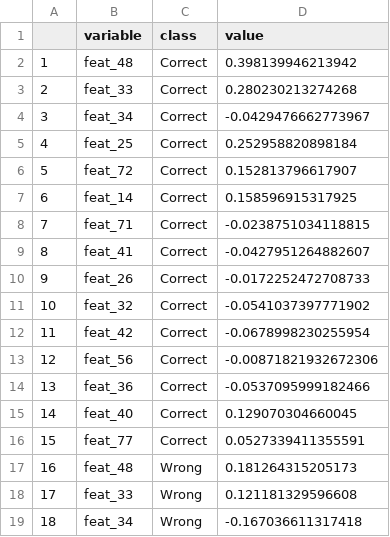
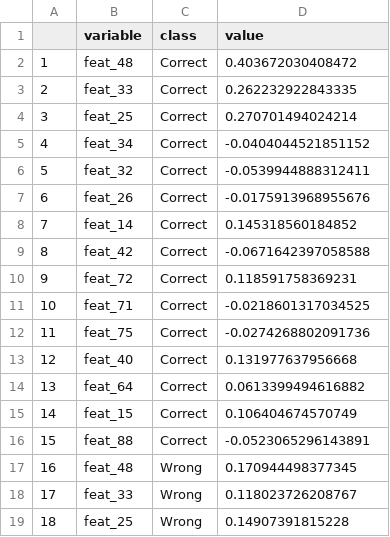
Before and after one commit to sweb/kaggle_otto, a CSV file: observations/class2_diff_features.csv, drawn as a sheet; only a part is shown; the diff covers the shown part only.

```diff
--- a/observations/class2_diff_features.csv
+++ b/observations/class2_diff_features.csv
@@ -1,19 +1,19 @@
 "","variable","class","value"
-"1","feat_48","Correct",0.398139946213942
-"2","feat_33","Correct",0.280230213274268
-"3","feat_34","Correct",-0.0429476662773967
-"4","feat_25","Correct",0.252958820898184
-"5","feat_72","Correct",0.152813796617907
-"6","feat_14","Correct",0.158596915317925
-"7","feat_71","Correct",-0.0238751034118815
-"8","feat_41","Correct",-0.0427951264882607
-"9","feat_26","Correct",-0.0172252472708733
-"10","feat_32","Correct",-0.0541037397771902
-"11","feat_42","Correct",-0.0678998230255954
-"12","feat_56","Correct",-0.00871821932672306
-"13","feat_36","Correct",-0.0537095999182466
-"14","feat_40","Correct",0.129070304660045
-"15","feat_77","Correct",0.0527339411355591
-"16","feat_48","Wrong",0.181264315205173
-"17","feat_33","Wrong",0.121181329596608
-"18","feat_34","Wrong",-0.167036611317418
+"1","feat_48","Correct",0.403672030408472
+"2","feat_33","Correct",0.262232922843335
+"3","feat_25","Correct",0.270701494024214
+"4","feat_34","Correct",-0.0404044521851152
+"5","feat_32","Correct",-0.0539944888312411
+"6","feat_26","Correct",-0.0175913968955676
+"7","feat_14","Correct",0.145318560184852
+"8","feat_42","Correct",-0.0671642397058588
+"9","feat_72","Correct",0.118591758369231
+"10","feat_71","Correct",-0.0218601317034525
+"11","feat_75","Correct",-0.0274268802091736
+"12","feat_40","Correct",0.131977637956668
+"13","feat_64","Correct",0.0613399494616882
+"14","feat_15","Correct",0.106404674570749
+"15","feat_88","Correct",-0.0523065296143891
+"16","feat_48","Wrong",0.170944498377345
+"17","feat_33","Wrong",0.118023726208767
+"18","feat_25","Wrong",0.14907391815228
```
Also changed, not shown: 80 edited cells elsewhere in this file, 8 other files.
